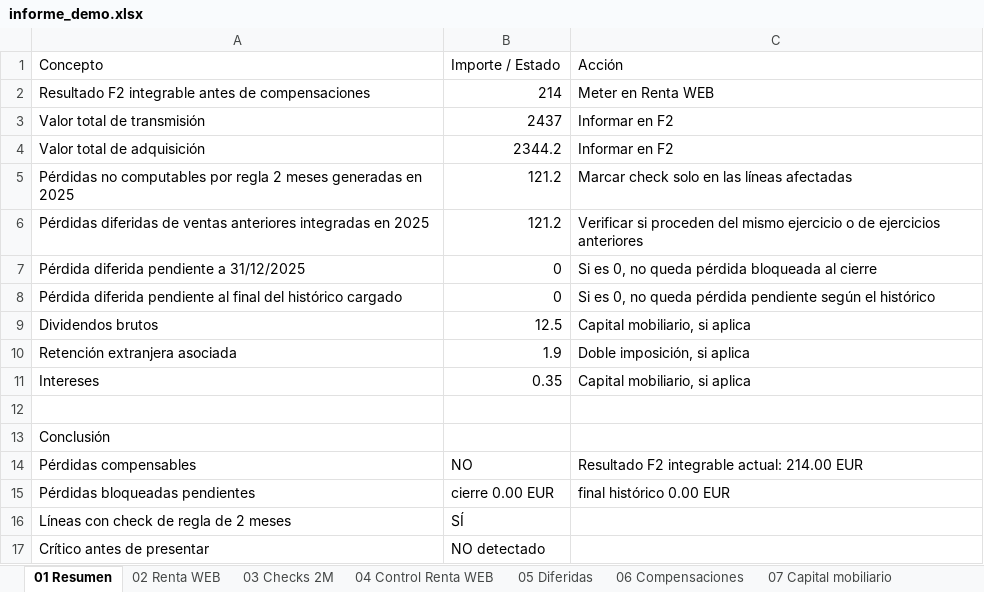
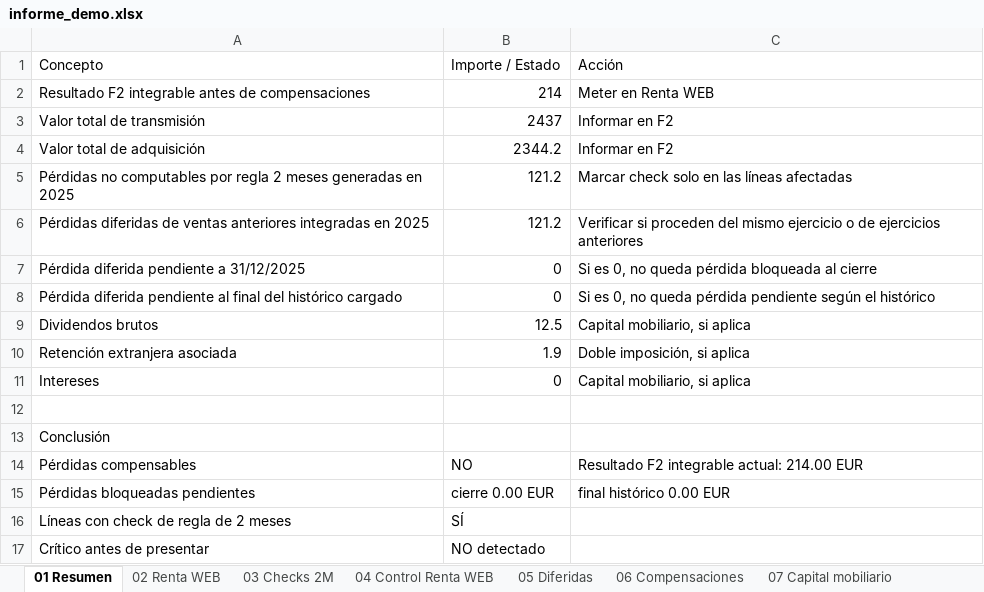
Before and after one commit to mCiFlDk/RentaIBKR, an Excel workbook: examples/informe_demo.xlsx, sheet 01 Resumen, drawn as a sheet; values as stored, in another font and other column widths than the file's, no borders; the diff names each change by its address in the sheet, - before the commit and + after, or states it on an @@ line.

```diff
--- a/examples/informe_demo.xlsx (sheet 01 Resumen)
+++ b/examples/informe_demo.xlsx (sheet 01 Resumen)
-B11: 0.35
+B11: 0
```
Also changed, not shown: sheet 10 Resumen final, sheet 06 Compensaciones, sheet 07 Capital mobiliario, 6 other files.
